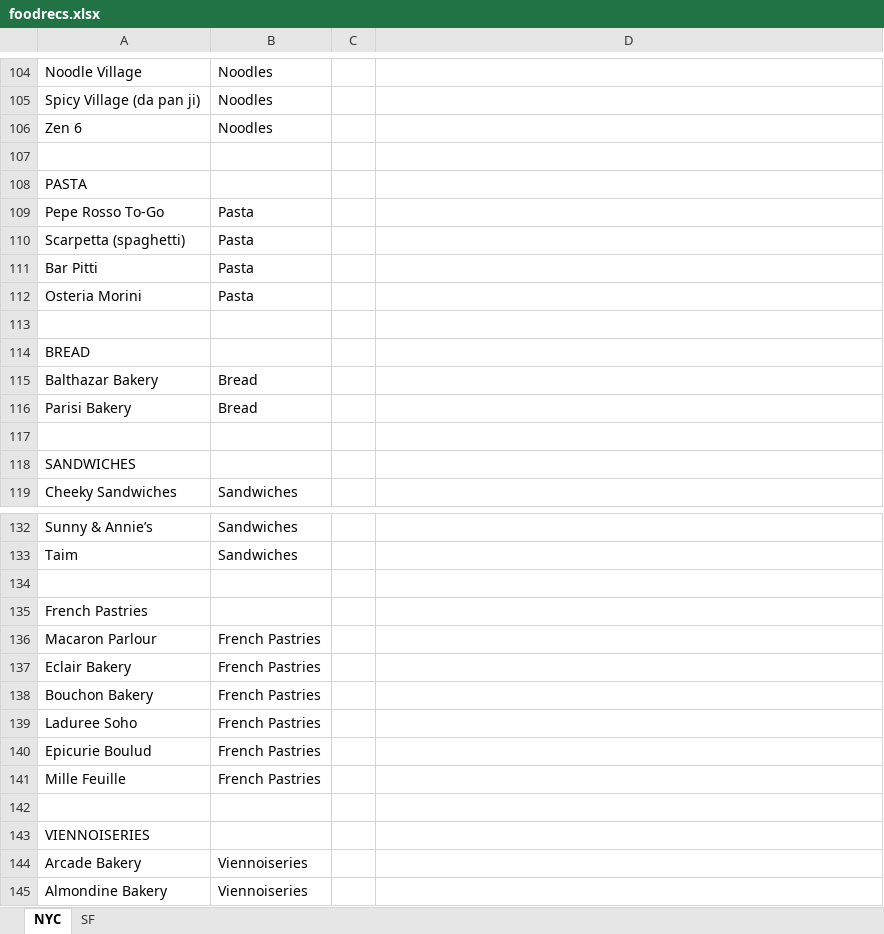
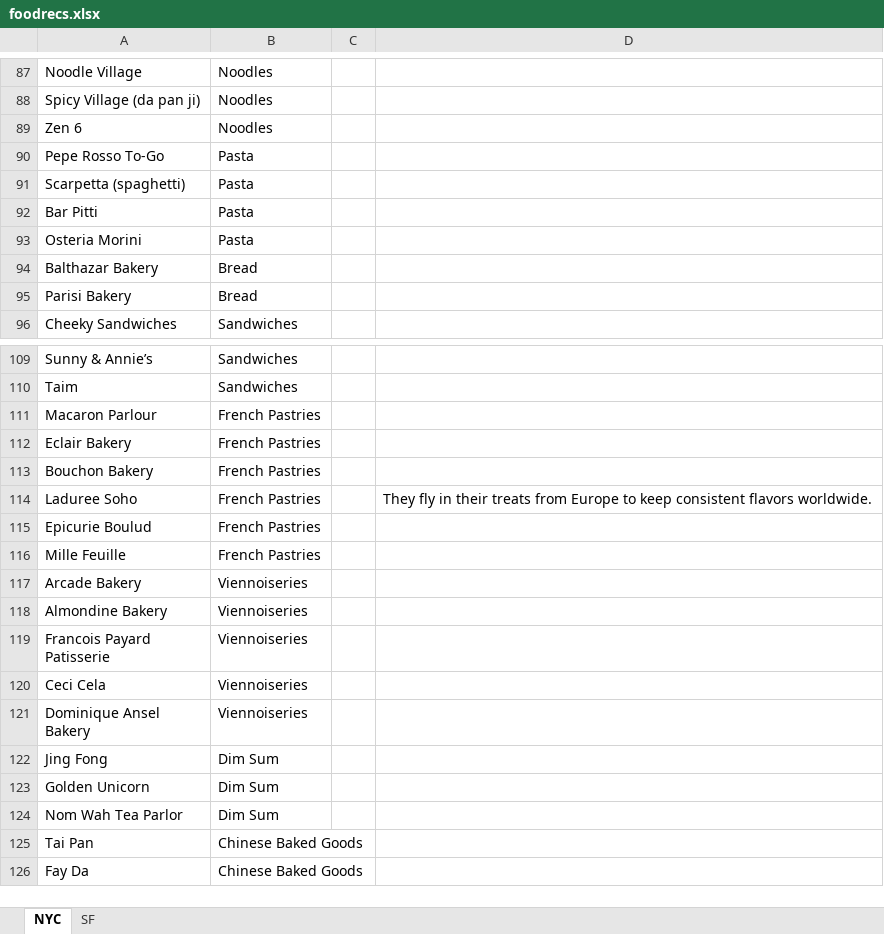
Before and after one commit to themostimportantsiteinhistory/themostimportantsiteinhistory.github.io, an Excel workbook: _site/foodrecs.xlsx, sheet NYC, drawn as a sheet; only a part is shown, gaps mark what is left out; the shorter side is filled out with more unchanged rows; values as stored, in another font and other column widths than the file's, no cell formats; removed rows and columns are numbered as before the commit, all else as after; the diff covers the shown part only; the diff names each change by its address in the sheet, - before the commit and + after, or states it on an @@ line.

```diff
--- a/_site/foodrecs.xlsx (sheet NYC)
+++ b/_site/foodrecs.xlsx (sheet NYC)
-row 107: (empty)
-row 108: PASTA
-row 113: (empty)
-row 114: BREAD
-row 117: (empty)
-row 118: SANDWICHES
-row 134: (empty)
-row 135: French Pastries
-D114: (empty)
+D114: They fly in their treats from Europe to keep consistent flavors worldwide.
-row 142: (empty)
-row 143: VIENNOISERIES
```
Also changed, not shown: 8 added rows, 45 removed rows and 22 edited cells elsewhere in this sheet, sheet SF, cell formats, foodrecs.xlsx, 53 other files.
